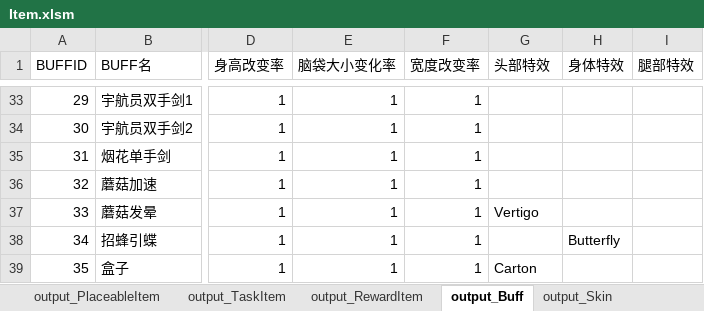
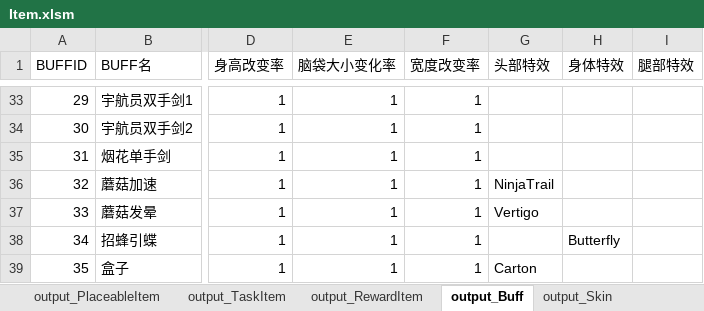
Before and after one commit to lilith-avatar/social-island, an Excel workbook: Design/Item.xlsm, sheet output_Buff, drawn as a sheet; only a part is shown, gaps mark what is left out; values as stored, in another font and other column widths than the file's, no borders; the diff names each change by its address in the sheet, - before the commit and + after, or states it on an @@ line.

```diff
--- a/Design/Item.xlsm (sheet output_Buff)
+++ b/Design/Item.xlsm (sheet output_Buff)
-G36 (头部特效): (empty)
+G36 (头部特效): NinjaTrail
```
Also changed, not shown: sheet output_Shop, 1 other file.
